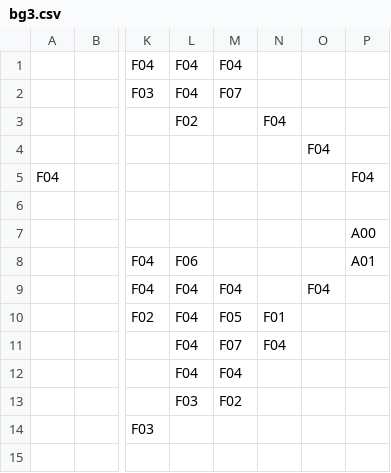
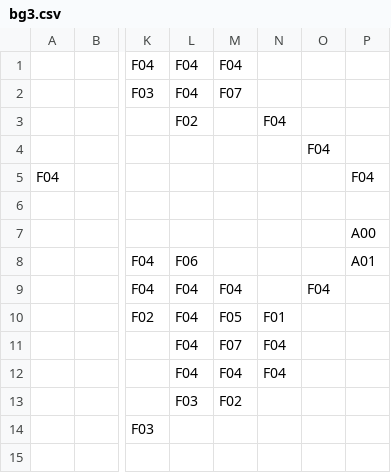
Before and after one commit to guystavo7/feup-ldts-project, a CSV file: src/main/resources/Maps/bg3.csv, drawn as a sheet; only a part is shown, gaps mark what is left out; the diff names each change by its address in the sheet, - before the commit and + after, or states it on an @@ line.

```diff
--- a/src/main/resources/Maps/bg3.csv
+++ b/src/main/resources/Maps/bg3.csv
-N12: (empty)
+N12: F04
```
Also changed, not shown: src/main/resources/Maps/bg5.csv, src/main/resources/Maps/map3.csv, 2 other files.
